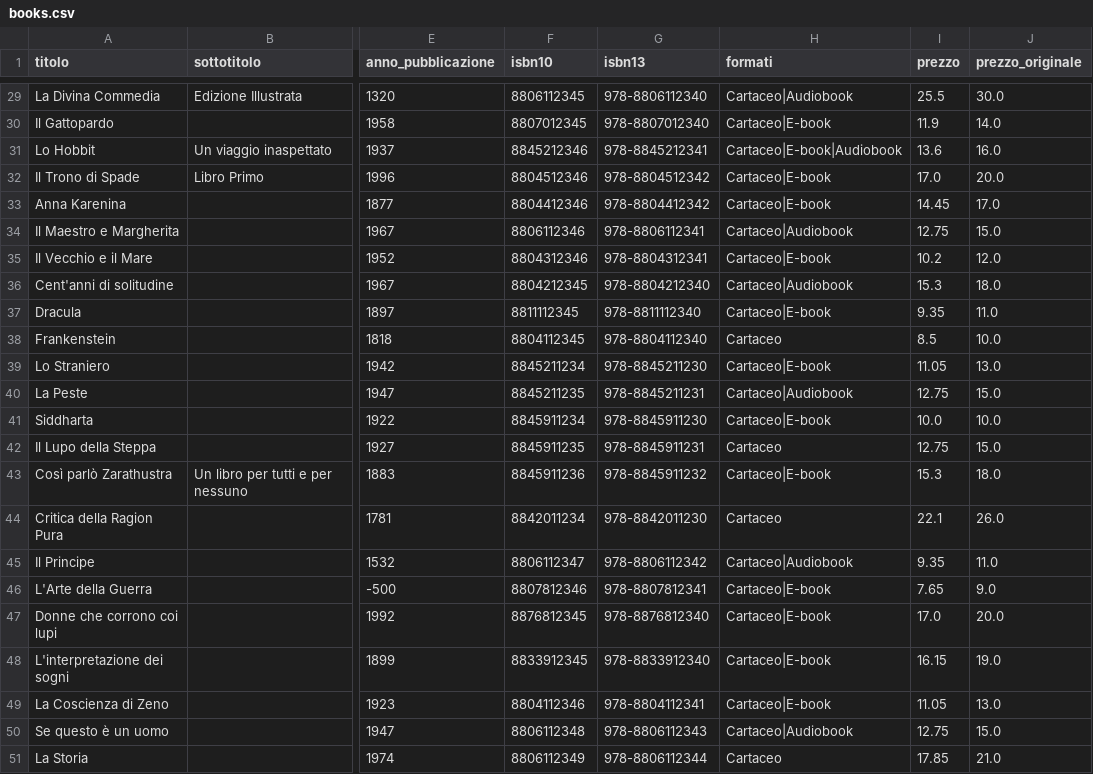
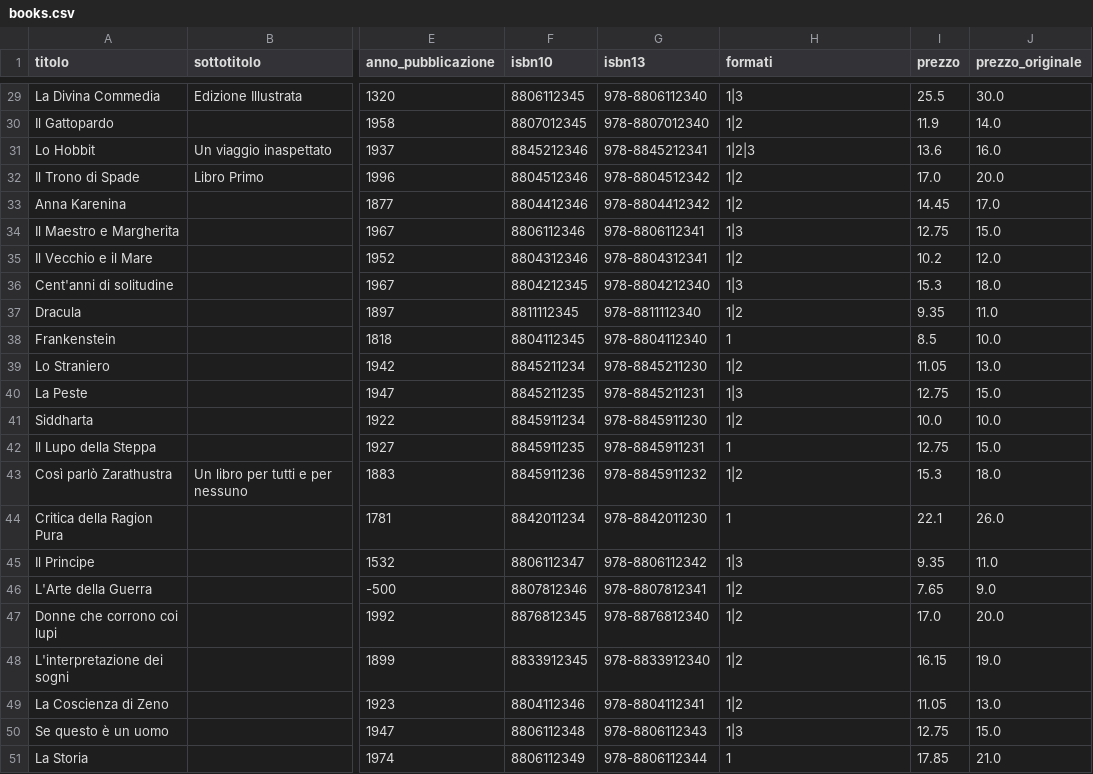
Before and after one commit to Seraph63/bookstore, a CSV file: backend/src/main/resources/data/books.csv, drawn as a sheet; only a part is shown, gaps mark what is left out; the diff covers the shown part only; the diff names each change by its address in the sheet, - before the commit and + after, or states it on an @@ line.

Commit message:
feat: Add Formato entity and related functionality
- Created Formato entity with many-to-many relationship to Book.
- Implemented FormatoRepository for database operations.
- Developed FormatoController for RESTful API endpoints.
- Added FormatoImportService for CSV import functionality.
- Implemented DataImportTransactionService to handle bulk data imports.
- Updated schema.sql to include Formato table and relationships.
- Enhanced BookService and BookForm to support Formato selection.
- Added unit tests for FormatoController and FormatoRepository.

```diff
--- a/backend/src/main/resources/data/books.csv
+++ b/backend/src/main/resources/data/books.csv
-H29 (formati): Cartaceo|Audiobook
+H29 (formati): 1|3
-H30 (formati): Cartaceo|E-book
+H30 (formati): 1|2
-H31 (formati): Cartaceo|E-book|Audiobook
+H31 (formati): 1|2|3
-H32:H33 (formati): Cartaceo|E-book
+H32:H33 (formati): 1|2
-H34 (formati): Cartaceo|Audiobook
+H34 (formati): 1|3
-H35 (formati): Cartaceo|E-book
+H35 (formati): 1|2
-H36 (formati): Cartaceo|Audiobook
+H36 (formati): 1|3
-H37 (formati): Cartaceo|E-book
+H37 (formati): 1|2
-H38 (formati): Cartaceo
+H38 (formati): 1
-H39 (formati): Cartaceo|E-book
+H39 (formati): 1|2
-H40 (formati): Cartaceo|Audiobook
+H40 (formati): 1|3
-H41 (formati): Cartaceo|E-book
+H41 (formati): 1|2
-H42 (formati): Cartaceo
+H42 (formati): 1
-H43 (formati): Cartaceo|E-book
+H43 (formati): 1|2
-H44 (formati): Cartaceo
+H44 (formati): 1
-H45 (formati): Cartaceo|Audiobook
+H45 (formati): 1|3
-H46:H49 (formati): Cartaceo|E-book
+H46:H49 (formati): 1|2
-H50 (formati): Cartaceo|Audiobook
+H50 (formati): 1|3
-H51 (formati): Cartaceo
+H51 (formati): 1
```
Also changed, not shown: 27 edited cells elsewhere in this file, 21 other files.
